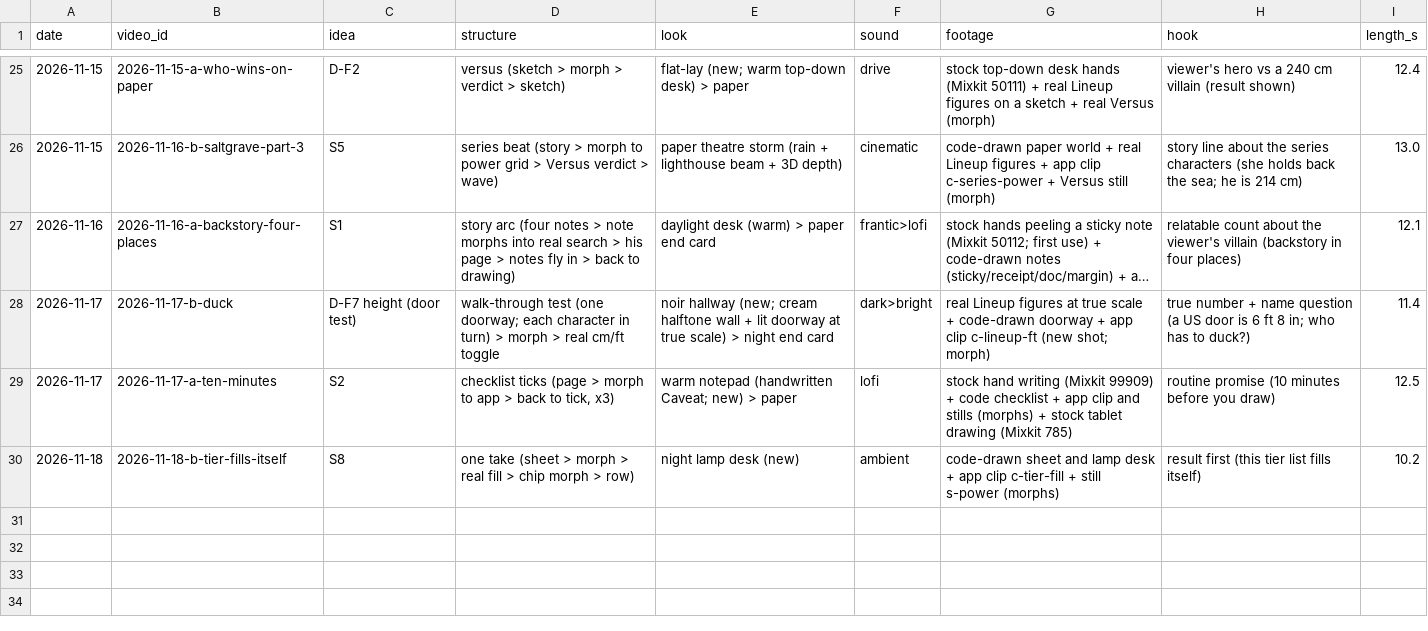
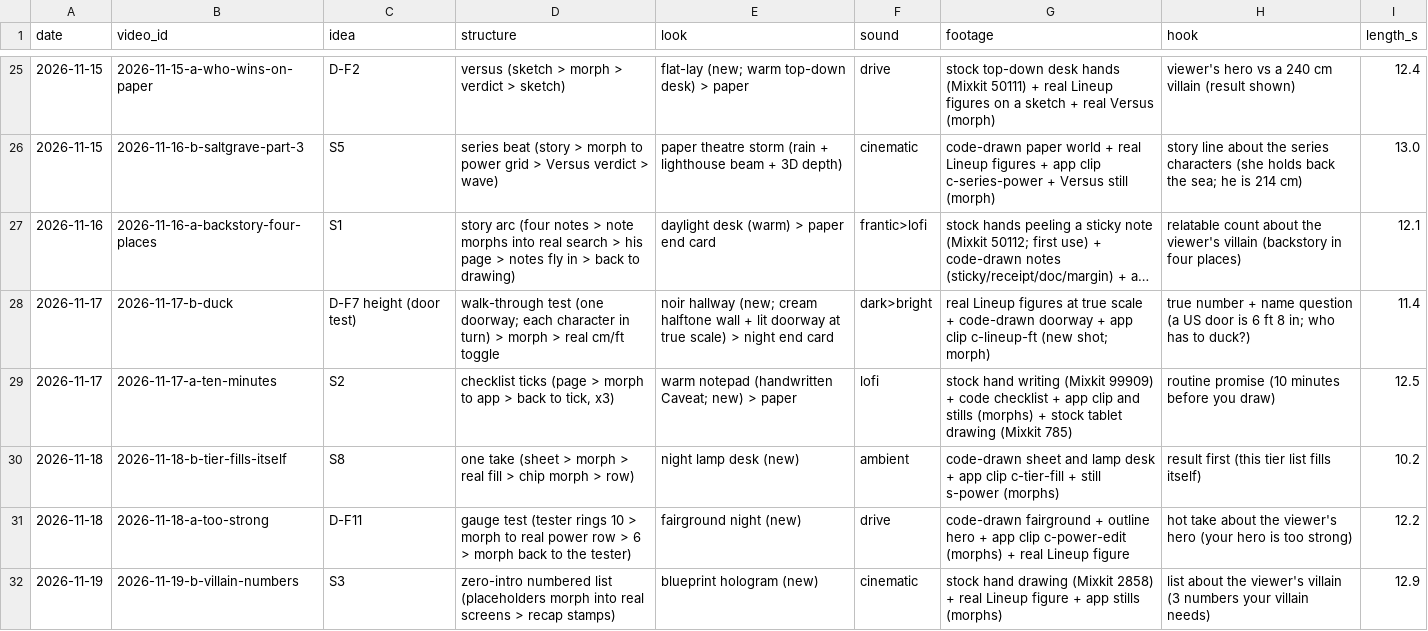
Before and after one commit to MiguelG04052011/inkwell-releases, a CSV file: studio/ops/variety.csv, drawn as a sheet; only a part is shown, gaps mark what is left out; long unchanged cells end in ….

```diff
--- a/studio/ops/variety.csv
+++ b/studio/ops/variety.csv
@@ -30 +30,3 @@ date,video_id,idea,structure,look,sound,footage,hook,length_s
 2026-11-18,2026-11-18-b-tier-fills-itself,S8,one take (sheet > morph > real fill > chip morph > row),night lamp desk (new),ambient,code-drawn sheet and lamp desk + app clip c-tier-fill + still s-power (morphs),result first (this tier list fills itself),10.2
+2026-11-18,2026-11-18-a-too-strong,D-F11,gauge test (tester rings 10 > morph to real power row > 6 > morph back to the tester),fairground night (new),drive,code-drawn fairground + outline hero + app clip c-power-edit (morphs) + real Lineup figure,hot take about the viewer's hero (your hero is too strong),12.2
+2026-11-19,2026-11-19-b-villain-numbers,S3,zero-intro numbered list (placeholders morph into real screens > recap stamps),blueprint hologram (new),cinematic,stock hand drawing (Mixkit 2858) + real Lineup figure + app stills (morphs),list about the viewer's villain (3 numbers your villain needs),12.9
```
Also changed, not shown: 13 other files.
